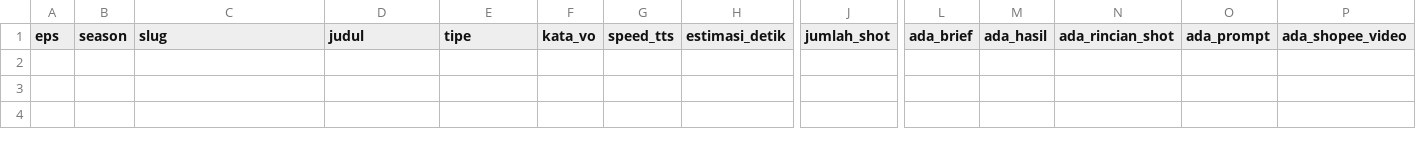
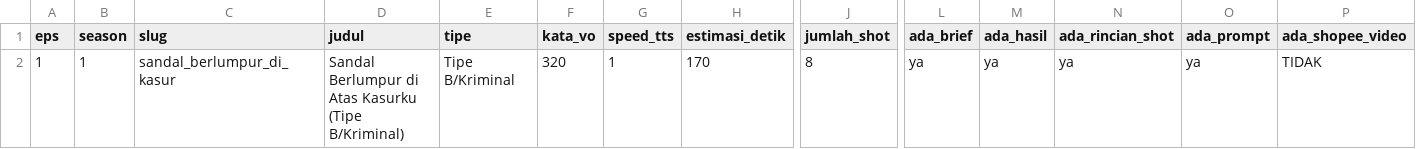
Before and after one commit to faiz1405/cerita-cerdik-file, a CSV file: jangan-tonton-sendirian/episode_tracker.csv, drawn as a sheet; only a part is shown, gaps mark what is left out; rows hold the shown columns only; the diff names each change by its address in the sheet, - before the commit and + after, or states it on an @@ line.

```diff
--- a/jangan-tonton-sendirian/episode_tracker.csv
+++ b/jangan-tonton-sendirian/episode_tracker.csv
+row 2: 1 | 1 | sandal_berlumpur_di_kasur | Sandal Berlumpur di Atas Kasurku (Tipe B/Kriminal) | Tipe B/Kriminal | 320 | 1 | 170 | 8 | ya | ya | ya | ya | TIDAK
```
Also changed, not shown: 6 other files.
